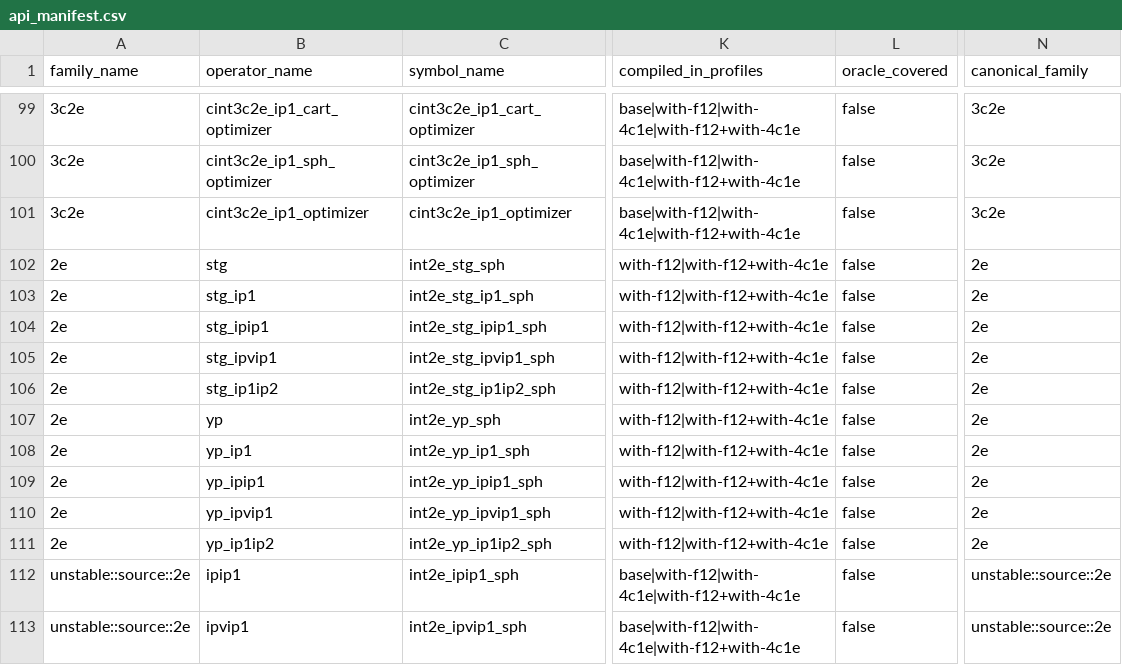
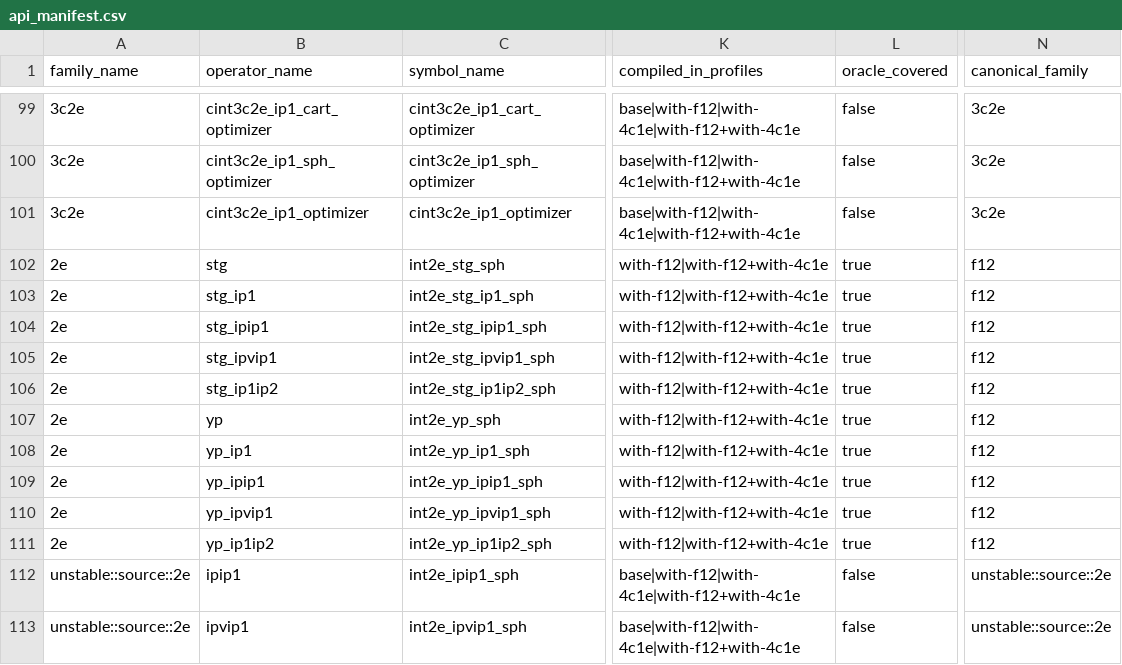
Before and after one commit to BectorVoom/cintx, a CSV file: crates/cintx-ops/src/generated/api_manifest.csv, drawn as a sheet; only a part is shown, gaps mark what is left out; the diff names each change by its address in the sheet, - before the commit and + after, or states it on an @@ line.

Commit message:
feat(13-03): F12 oracle parity tests and manifest oracle_covered update
- Create f12_oracle_parity.rs test file with 15 tests:
  - oracle_parity_int2e_stg_sph: passes vs libcint at atol=1e-12
  - oracle_parity_int2e_yp_sph: passes vs libcint at atol=1e-12
  - 8 idempotency tests for derivative variants (ip1/ipip1/ipvip1/ip1ip2)
  - f12_zeta_zero_rejected_all_10: all 10 symbols reject zeta=0 with InvalidEnvParam
  - f12_zeta_zero_rejected: backward compat single-symbol test
  - f12_sph_only_enforcement: confirms 0 cart, 0 spinor F12 manifest entries
  - nonzero output tests for base STG and YP
- Fix canonical_family from '2e' to 'f12' in api_manifest.rs (10 entries)
- Fix canonical_family in compiled_manifest.lock.json (10 entries)
- Update oracle_covered to true for all 10 F12 entries in both files
- Fix cintx-capi errors.rs: add missing InvalidEnvParam arm (Rule 1 auto-fix)
- Update raw.rs comment to reflect canonical_family is now 'f12'
- Update f12.rs comment for canonical_family change

```diff
--- a/crates/cintx-ops/src/generated/api_manifest.csv
+++ b/crates/cintx-ops/src/generated/api_manifest.csv
-L102:L111 (oracle_covered): false
+L102:L111 (oracle_covered): true
-N102:N111 (canonical_family): 2e
+N102:N111 (canonical_family): f12
```
Also changed, not shown: 6 other files.
